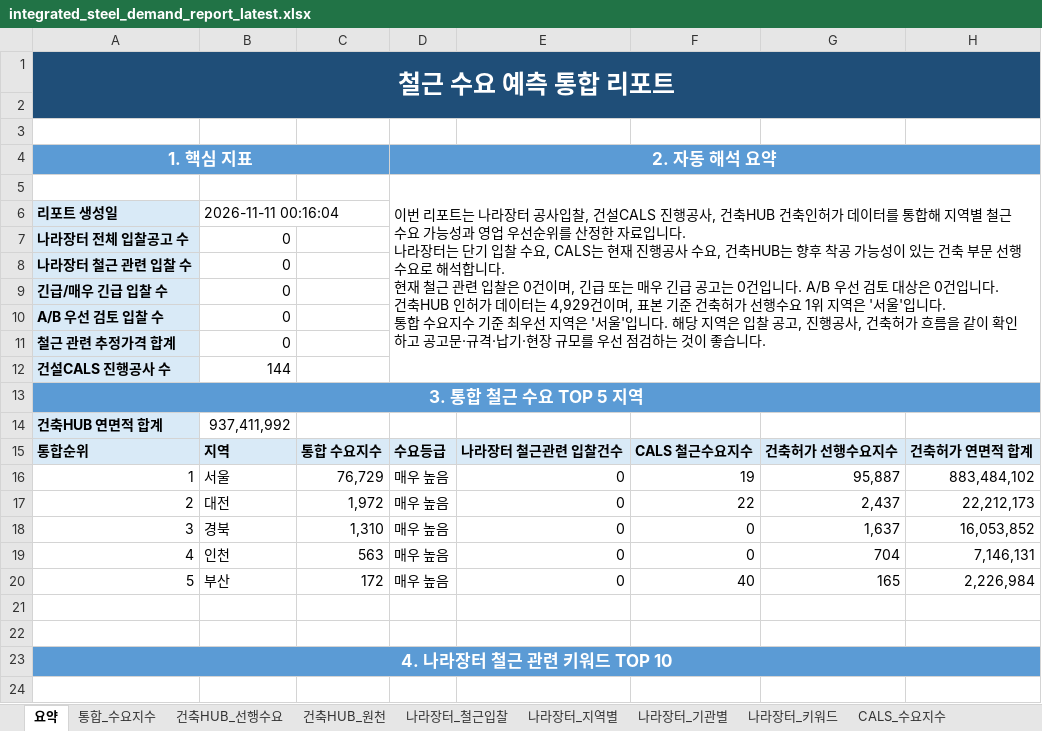
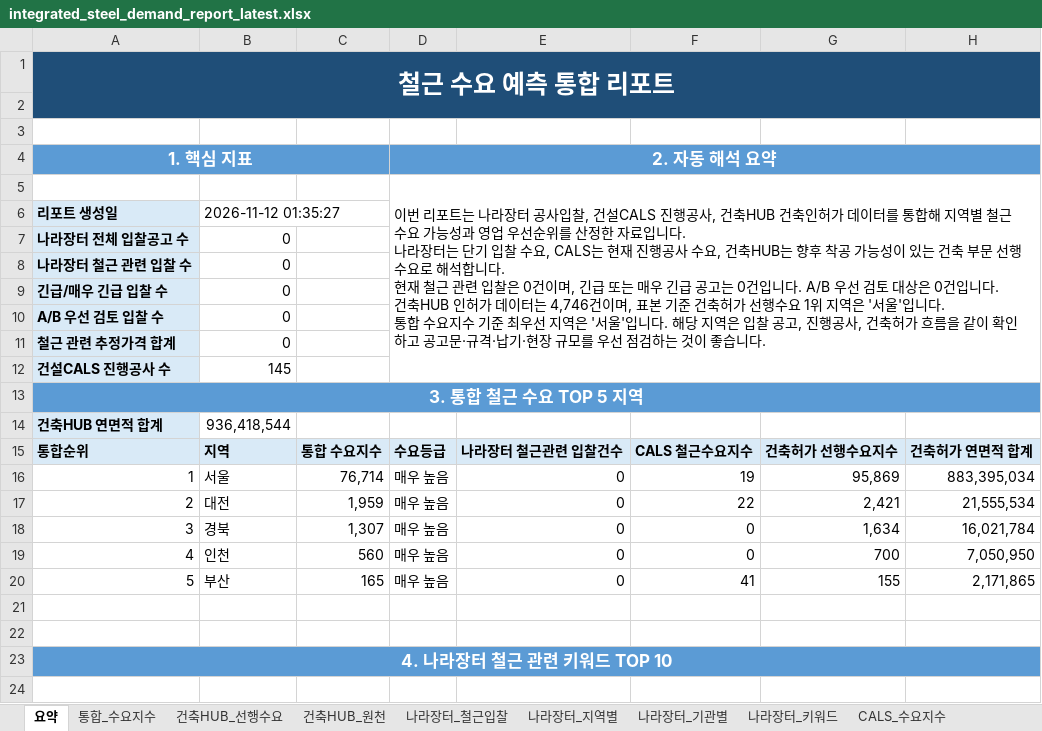
Before and after one commit to Ronaldooh123/steel-demand-report, an Excel workbook: data/processed/integrated_steel_demand_report_latest.xlsx, sheet 요약, drawn as a sheet; only a part is shown; values as stored, in another font and other column widths than the file's, no borders; the diff names each change by its address in the sheet, - before the commit and + after, or states it on an @@ line.

```diff
--- a/data/processed/integrated_steel_demand_report_latest.xlsx (sheet 요약)
+++ b/data/processed/integrated_steel_demand_report_latest.xlsx (sheet 요약)
-D5 (2. 자동 해석 요약): …이터는 4,929건이며,…
+D5 (2. 자동 해석 요약): …이터는 4,746건이며,…
-B6: 2026-11-11 00:16:04
+B6: 2026-11-12 01:35:27
-B12: 144
+B12: 145
-B14: 937,411,992
+B14: 936,418,544
-C16: 76,729
+C16: 76,714
-G16: 95,887
+G16: 95,869
-H16: 883,484,102
+H16: 883,395,034
-C17: 1,972
+C17: 1,959
-G17: 2,437
+G17: 2,421
-H17: 22,212,173
+H17: 21,555,534
-C18: 1,310
+C18: 1,307
-G18: 1,637
+G18: 1,634
-H18: 16,053,852
+H18: 16,021,784
-C19: 563
+C19: 560
-G19: 704
+G19: 700
-H19: 7,146,131
+H19: 7,050,950
-C20: 172
+C20: 165
-F20: 40
+F20: 41
-G20: 165
+G20: 155
-H20: 2,226,984
+H20: 2,171,865
```
Also changed, not shown: sheet 건축HUB_원천, sheet 건축HUB_선행수요, sheet CALS_진행공사, sheet 통합_수요지수, sheet CALS_지역분야, sheet CALS_지역별, 2 more sheets.
